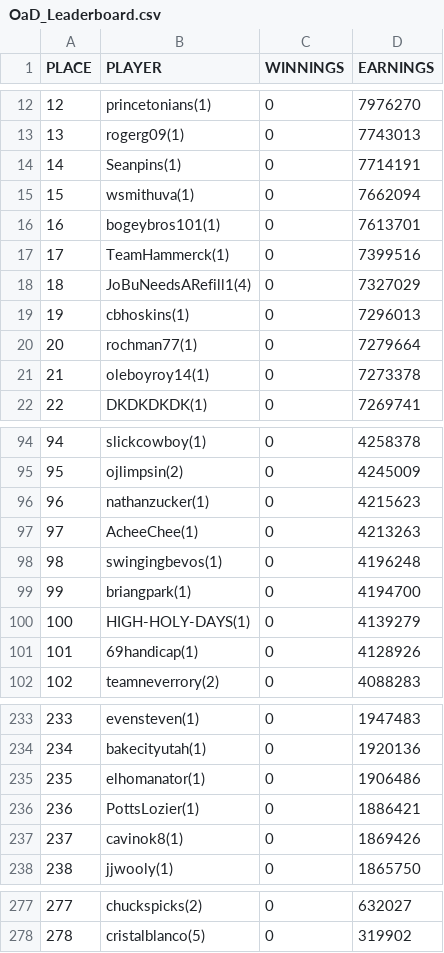
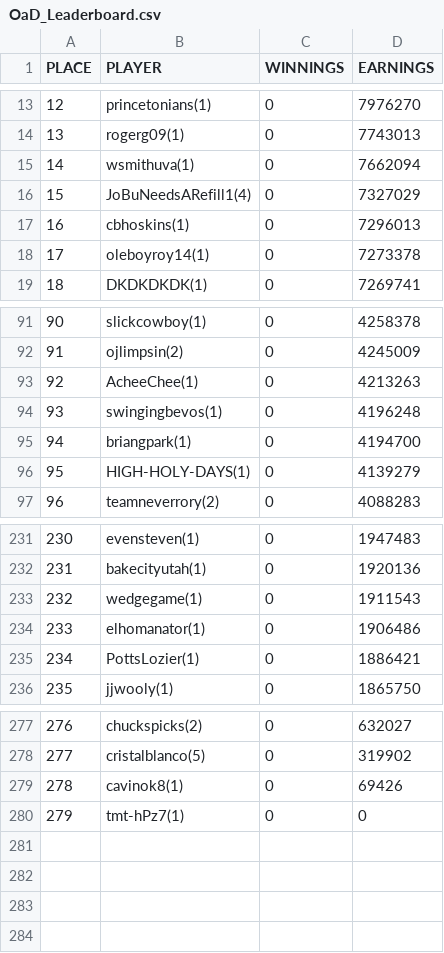
Before and after one commit to nayjaycee/TourStats, a CSV file: Data/OAD/OaD_Leaderboard.csv, drawn as a sheet; only a part is shown, gaps mark what is left out; removed rows and columns are numbered as before the commit, all else as after; the diff covers the shown part only; the diff names each change by its address in the sheet, - before the commit and + after, or states it on an @@ line.

```diff
--- a/Data/OAD/OaD_Leaderboard.csv
+++ b/Data/OAD/OaD_Leaderboard.csv
-row 14: 14 | Seanpins(1) | 0 | 7714191
@@ column A (PLACE) renumbered between rows 15 and 278 @@
-row 16: 16 | bogeybros101(1) | 0 | 7613701
-row 17: 17 | TeamHammerck(1) | 0 | 7399516
-row 20: 20 | rochman77(1) | 0 | 7279664
-row 96: 96 | nathanzucker(1) | 0 | 4215623
-row 101: 101 | 69handicap(1) | 0 | 4128926
+row 233: 232 | wedgegame(1) | 0 | 1911543
-row 237: 237 | cavinok8(1) | 0 | 1869426
+row 279: 278 | cavinok8(1) | 0 | 69426
+row 280: 279 | tmt-hPz7(1) | 0 | 0
```
Also changed, not shown: 9 added rows and 3 removed rows elsewhere in this file, Data/OAD/OAD_events/masters_tournament.csv, Data/OAD/OAD_events/valero_texas_open.csv, 1 other file.
